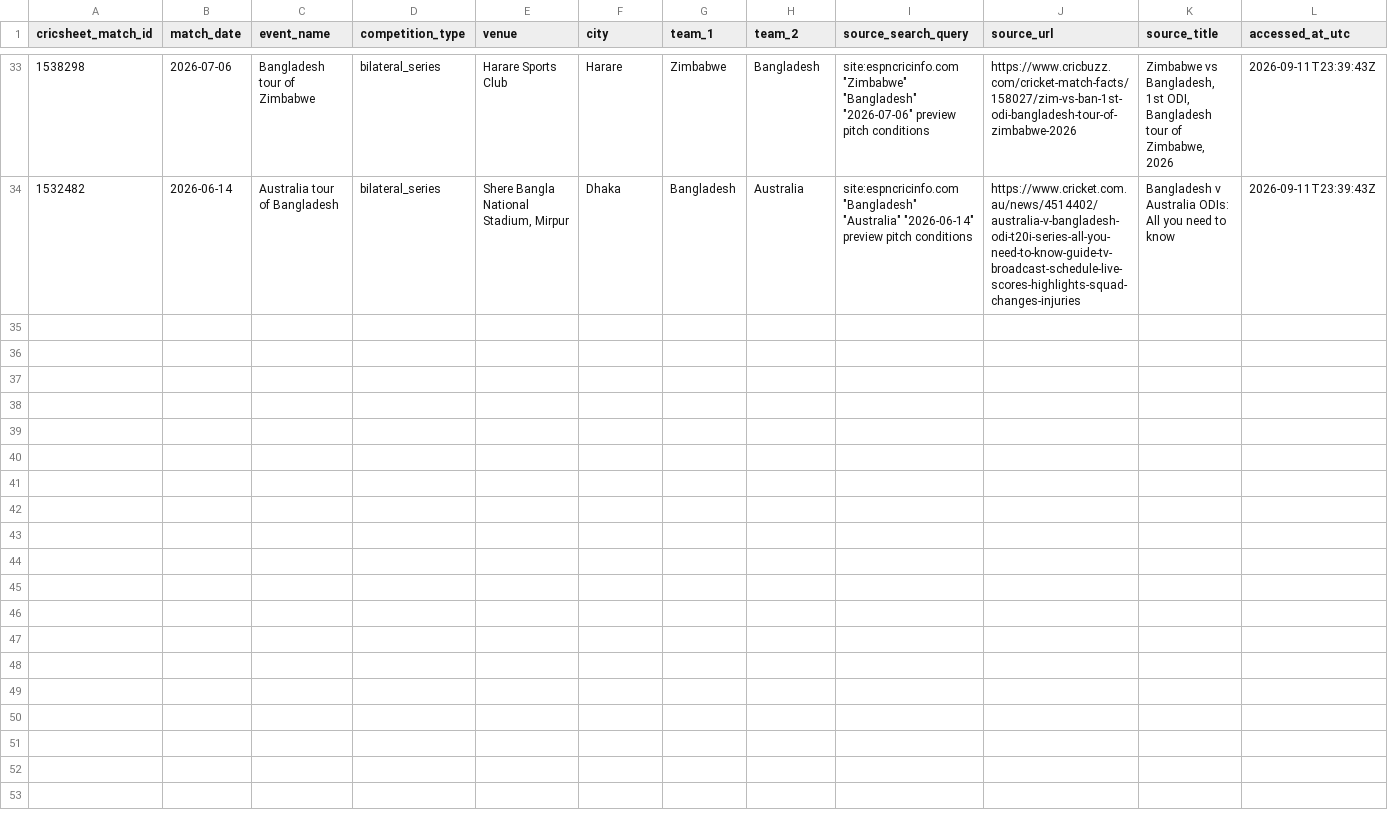
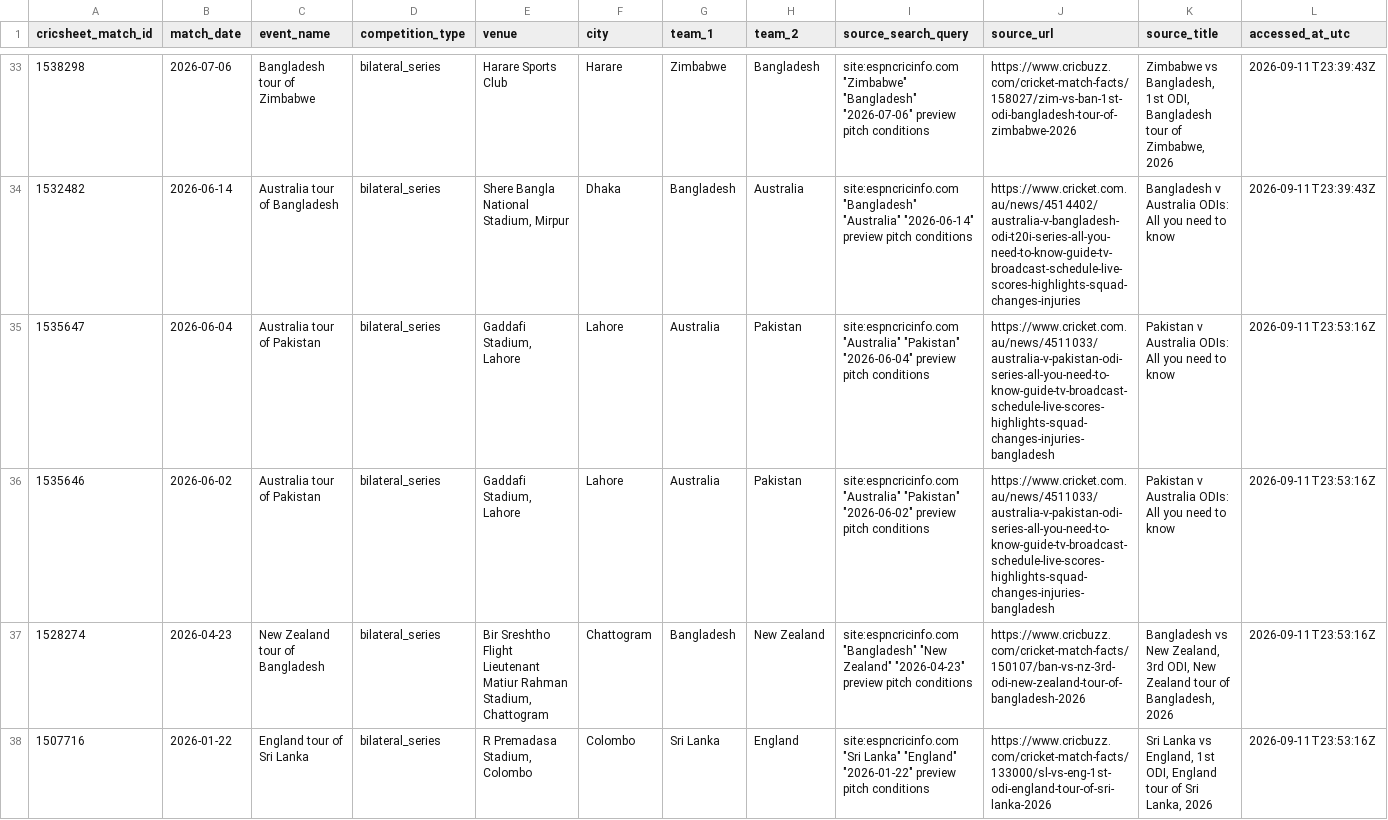
Before and after one commit to anshbalusa-ui/odi-powerplay-research, a CSV file: data/manual/match_start_times_verified.csv, drawn as a sheet; only a part is shown, gaps mark what is left out; rows hold the shown columns only; the diff covers the shown part only; the diff names each change by its address in the sheet, - before the commit and + after, or states it on an @@ line.

```diff
--- a/data/manual/match_start_times_verified.csv
+++ b/data/manual/match_start_times_verified.csv
+row 35: 1535647 | 2026-06-04 | Australia tour of Pakistan | bilateral_series | Gaddafi Stadium, Lahore | Lahore | Australia | Pakistan | site:espncricinfo.com "Australia" "Pakistan" "2026-06-04" preview pitch conditions | https://www.cricket.com.au/news/4511033/australia-v-pakistan-odi-series-all-you-need-to-know-guide-tv-broadcast-schedule-live-scores-highlights-squad-changes-injuries-bangladesh | Pakistan v Australia ODIs: All you need to know | 2026-09-11T23:53:16Z
+row 36: 1535646 | 2026-06-02 | Australia tour of Pakistan | bilateral_series | Gaddafi Stadium, Lahore | Lahore | Australia | Pakistan | site:espncricinfo.com "Australia" "Pakistan" "2026-06-02" preview pitch conditions | https://www.cricket.com.au/news/4511033/australia-v-pakistan-odi-series-all-you-need-to-know-guide-tv-broadcast-schedule-live-scores-highlights-squad-changes-injuries-bangladesh | Pakistan v Australia ODIs: All you need to know | 2026-09-11T23:53:16Z
+row 37: 1528274 | 2026-04-23 | New Zealand tour of Bangladesh | bilateral_series | Bir Sreshtho Flight Lieutenant Matiur Rahman Stadium, Chattogram | Chattogram | Bangladesh | New Zealand | site:espncricinfo.com "Bangladesh" "New Zealand" "2026-04-23" preview pitch conditions | https://www.cricbuzz.com/cricket-match-facts/150107/ban-vs-nz-3rd-odi-new-zealand-tour-of-bangladesh-2026 | Bangladesh vs New Zealand, 3rd ODI, New Zealand tour of Bangladesh, 2026 | 2026-09-11T23:53:16Z
+row 38: 1507716 | 2026-01-22 | England tour of Sri Lanka | bilateral_series | R Premadasa Stadium, Colombo | Colombo | Sri Lanka | England | site:espncricinfo.com "Sri Lanka" "England" "2026-01-22" preview pitch conditions | https://www.cricbuzz.com/cricket-match-facts/133000/sl-vs-eng-1st-odi-england-tour-of-sri-lanka-2026 | Sri Lanka vs England, 1st ODI, England tour of Sri Lanka, 2026 | 2026-09-11T23:53:16Z
```
Also changed, not shown: 4 added rows elsewhere in this file, data/manual/pitch_reports_verified.csv, 9 other files.
